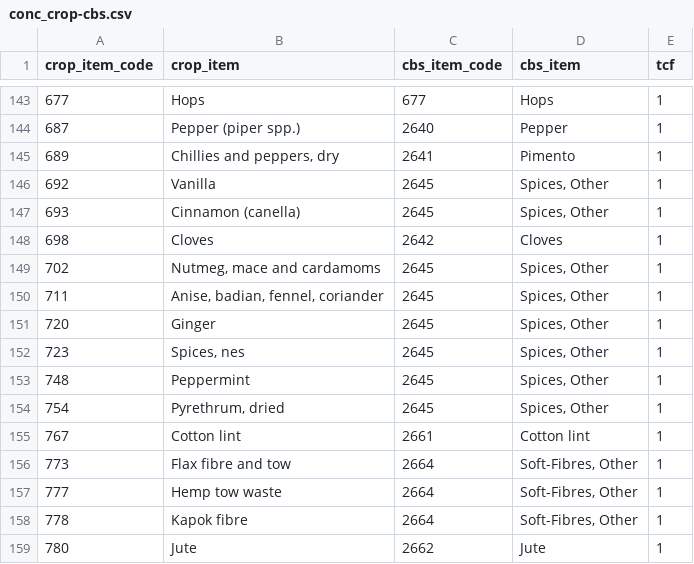
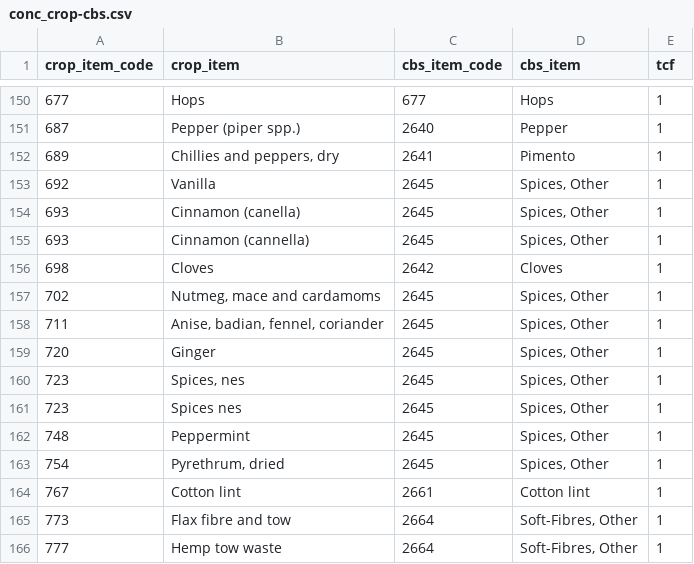
Before and after one commit to fineprint-global/fabio, a CSV file: inst/conc_crop-cbs.csv, drawn as a sheet; only a part is shown, gaps mark what is left out; the shorter side is filled out with more unchanged rows; the diff covers the shown part only.

```diff
--- a/inst/conc_crop-cbs.csv
+++ b/inst/conc_crop-cbs.csv
@@ -147,2 +154,3 @@ crop_item_code,crop_item,cbs_item_code,cbs_item,tcf
 693,Cinnamon (canella),2645,"Spices, Other",1
+693,Cinnamon (cannella),2645,"Spices, Other",1
 698,Cloves,2642,Cloves,1
@@ -152,2 +160,3 @@ crop_item_code,crop_item,cbs_item_code,cbs_item,tcf
 723,"Spices, nes",2645,"Spices, Other",1
+723,"Spices nes",2645,"Spices, Other",1
 748,Peppermint,2645,"Spices, Other",1
```
Also changed, not shown: 7 added rows elsewhere in this file.
